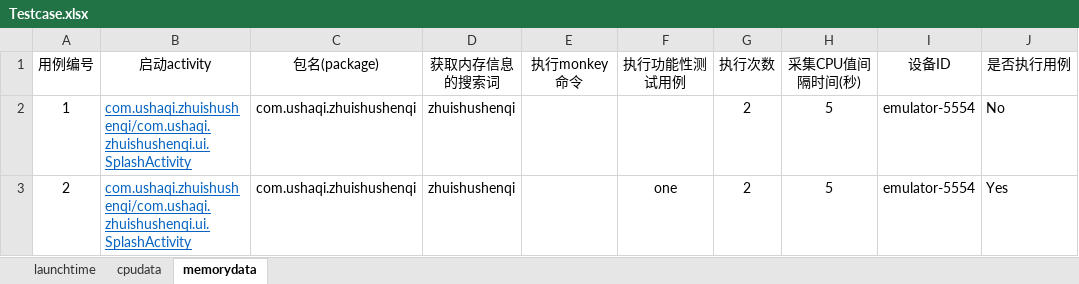
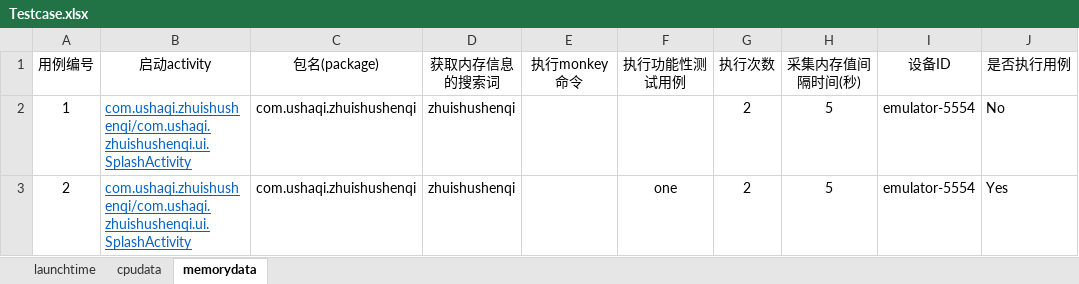
Before and after one commit to hsy5332/Blog, an Excel workbook: ApplicationPerformance/applicationperformance/Testcase.xlsx, sheet memorydata, drawn as a sheet; values as stored, in another font and other column widths than the file's, no borders; the diff names each change by its address in the sheet, - before the commit and + after, or states it on an @@ line.

```diff
--- a/ApplicationPerformance/applicationperformance/Testcase.xlsx (sheet memorydata)
+++ b/ApplicationPerformance/applicationperformance/Testcase.xlsx (sheet memorydata)
-H1: 采集CPU值间隔时间(秒)
+H1: 采集内存值间隔时间(秒)
```
Also changed, not shown: ApplicationPerformance/webautomation/webfunctioncase.xlsx, 2 other files.
